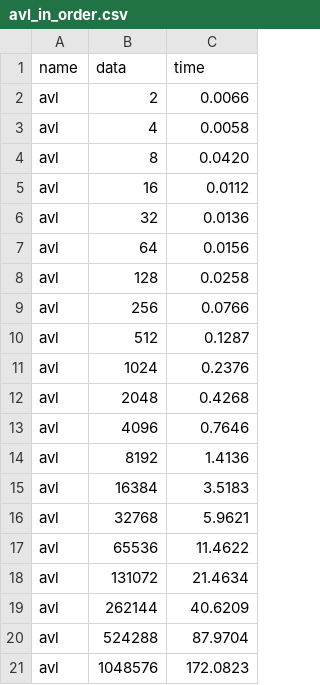
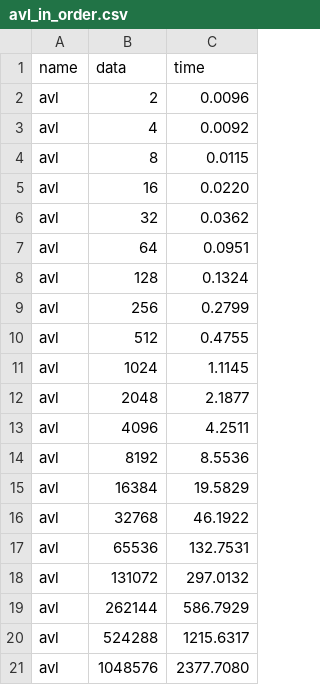
Before and after one commit to JakubS-001/ZlozoneStrukturyDanych, a CSV file: avl_in_order.csv, drawn as a sheet.

Commit message:
generated data

```diff
--- a/avl_in_order.csv
+++ b/avl_in_order.csv
@@ -1,21 +1,21 @@
 name,data,time
-avl,2,0.0066
-avl,4,0.0058
-avl,8,0.0420
-avl,16,0.0112
-avl,32,0.0136
-avl,64,0.0156
-avl,128,0.0258
-avl,256,0.0766
-avl,512,0.1287
-avl,1024,0.2376
-avl,2048,0.4268
-avl,4096,0.7646
-avl,8192,1.4136
-avl,16384,3.5183
-avl,32768,5.9621
-avl,65536,11.4622
-avl,131072,21.4634
-avl,262144,40.6209
-avl,524288,87.9704
-avl,1048576,172.0823
+avl,2,0.0096
+avl,4,0.0092
+avl,8,0.0115
+avl,16,0.0220
+avl,32,0.0362
+avl,64,0.0951
+avl,128,0.1324
+avl,256,0.2799
+avl,512,0.4755
+avl,1024,1.1145
+avl,2048,2.1877
+avl,4096,4.2511
+avl,8192,8.5536
+avl,16384,19.5829
+avl,32768,46.1922
+avl,65536,132.7531
+avl,131072,297.0132
+avl,262144,586.7929
+avl,524288,1215.6317
+avl,1048576,2377.7080
```
Also changed, not shown: avl_min_max.csv, avl_tree_creation.csv, 4 other files.
